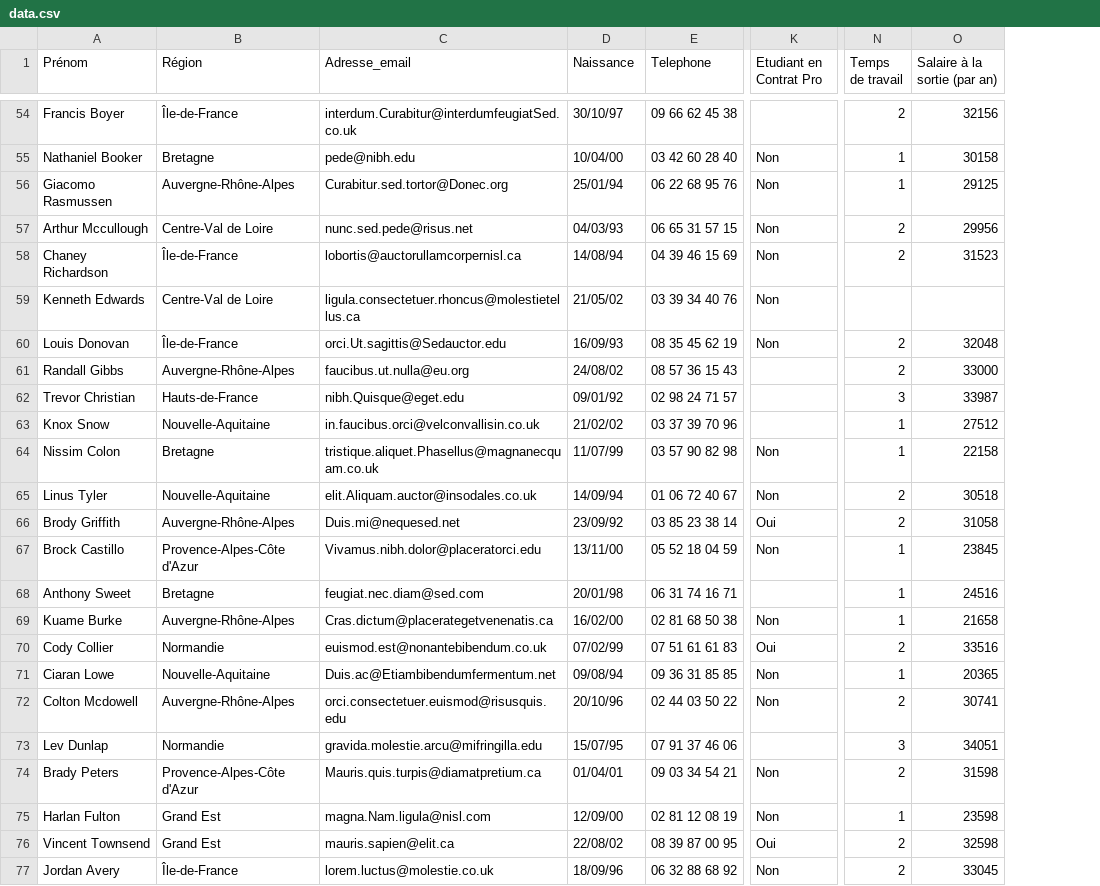
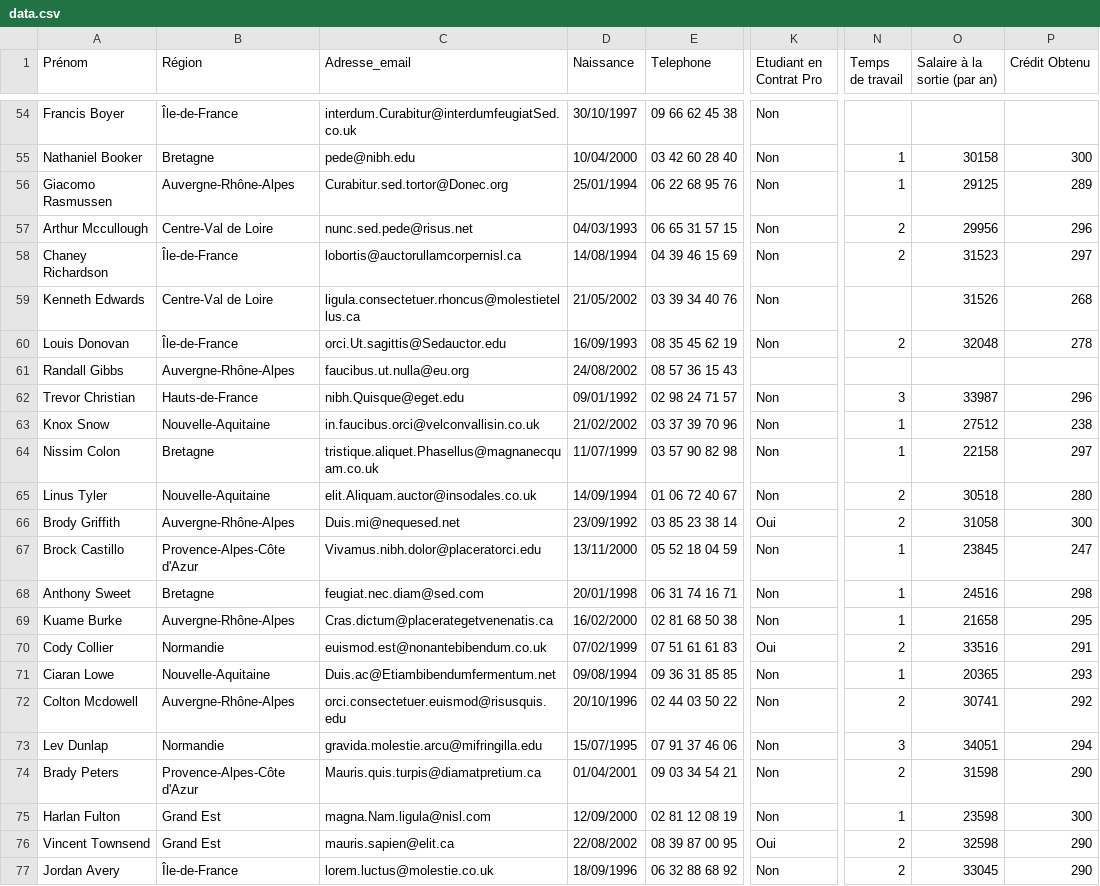
Before and after one commit to StudentDataSup/supinfo, a CSV file: data.csv, drawn as a sheet; only a part is shown, gaps mark what is left out; the diff covers the shown part only; the diff names each change by its address in the sheet, - before the commit and + after, or states it on an @@ line.

```diff
--- a/data.csv
+++ b/data.csv
+column P (Crédit Obtenu), rows 55-77: 300 | 289 | 296 | 297 | 268 | 278 |  | 296 | 238 | 297 | 280 | 300 | 247 | 298 | 295 | 291 | 293 | 292 | 294 | 290 | 300 | 290 | 290
-D54 (Naissance): 30/10/97
+D54 (Naissance): 30/10/1997
-K54 (Etudiant en Contrat Pro): (empty)
+K54 (Etudiant en Contrat Pro): Non
-N54 (Temps de travail): 2
+N54 (Temps de travail): (empty)
-O54 (Salaire à la sortie (par an)): 32156
+O54 (Salaire à la sortie (par an)): (empty)
-D55 (Naissance): 10/04/00
+D55 (Naissance): 10/04/2000
-D56 (Naissance): 25/01/94
+D56 (Naissance): 25/01/1994
-D57 (Naissance): 04/03/93
+D57 (Naissance): 04/03/1993
-D58 (Naissance): 14/08/94
+D58 (Naissance): 14/08/1994
-D59 (Naissance): 21/05/02
+D59 (Naissance): 21/05/2002
-O59 (Salaire à la sortie (par an)): (empty)
+O59 (Salaire à la sortie (par an)): 31526
-D60 (Naissance): 16/09/93
+D60 (Naissance): 16/09/1993
-D61 (Naissance): 24/08/02
+D61 (Naissance): 24/08/2002
-N61 (Temps de travail): 2
+N61 (Temps de travail): (empty)
-O61 (Salaire à la sortie (par an)): 33000
+O61 (Salaire à la sortie (par an)): (empty)
-D62 (Naissance): 09/01/92
+D62 (Naissance): 09/01/1992
-K62:K63 (Etudiant en Contrat Pro): (empty)
+K62:K63 (Etudiant en Contrat Pro): Non
-D63 (Naissance): 21/02/02
+D63 (Naissance): 21/02/2002
-D64 (Naissance): 11/07/99
+D64 (Naissance): 11/07/1999
-D65 (Naissance): 14/09/94
+D65 (Naissance): 14/09/1994
-D66 (Naissance): 23/09/92
+D66 (Naissance): 23/09/1992
-D67 (Naissance): 13/11/00
+D67 (Naissance): 13/11/2000
-D68 (Naissance): 20/01/98
+D68 (Naissance): 20/01/1998
-K68 (Etudiant en Contrat Pro): (empty)
+K68 (Etudiant en Contrat Pro): Non
-D69 (Naissance): 16/02/00
+D69 (Naissance): 16/02/2000
-D70 (Naissance): 07/02/99
+D70 (Naissance): 07/02/1999
-D71 (Naissance): 09/08/94
+D71 (Naissance): 09/08/1994
-D72 (Naissance): 20/10/96
+D72 (Naissance): 20/10/1996
-D73 (Naissance): 15/07/95
+D73 (Naissance): 15/07/1995
-K73 (Etudiant en Contrat Pro): (empty)
+K73 (Etudiant en Contrat Pro): Non
-D74 (Naissance): 01/04/01
+D74 (Naissance): 01/04/2001
-D75 (Naissance): 12/09/00
+D75 (Naissance): 12/09/2000
-D76 (Naissance): 22/08/02
+D76 (Naissance): 22/08/2002
-D77 (Naissance): 18/09/96
+D77 (Naissance): 18/09/1996
```
Also changed, not shown: 102 edited cells elsewhere in this file.
